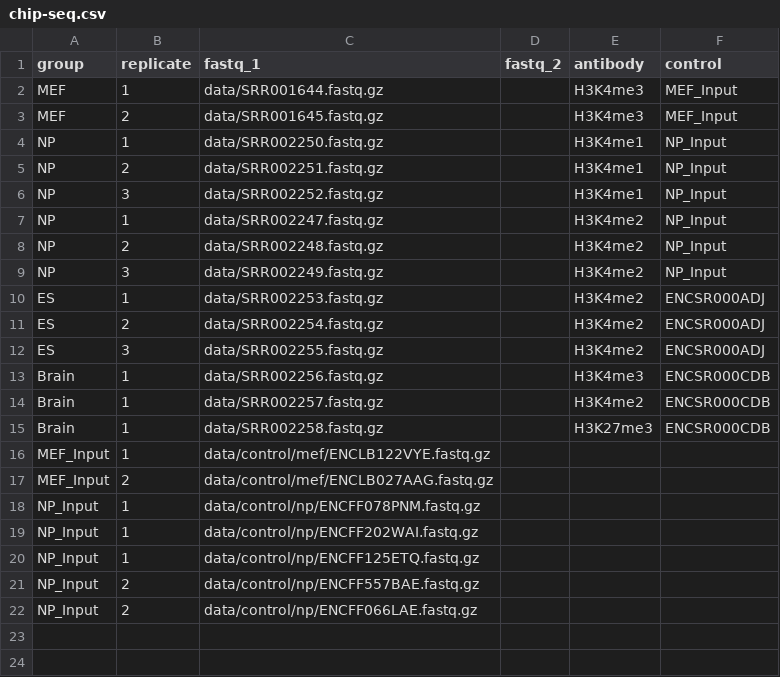
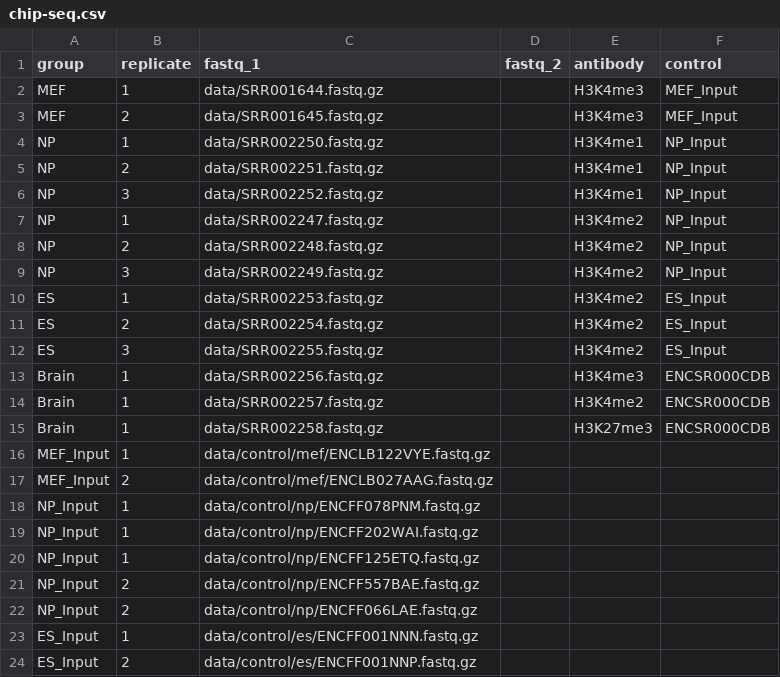
Before and after one commit to Functional-Genomics-Lab/Applied-Genomics, a CSV file: chip-seq.csv, drawn as a sheet.

Commit message:
Add ES control data

```diff
--- a/chip-seq.csv
+++ b/chip-seq.csv
@@ -9,5 +9,5 @@ NP,2,data/SRR002248.fastq.gz,,H3K4me2,NP_Input
 NP,3,data/SRR002249.fastq.gz,,H3K4me2,NP_Input
-ES,1,data/SRR002253.fastq.gz,,H3K4me2,ENCSR000ADJ
-ES,2,data/SRR002254.fastq.gz,,H3K4me2,ENCSR000ADJ
-ES,3,data/SRR002255.fastq.gz,,H3K4me2,ENCSR000ADJ
+ES,1,data/SRR002253.fastq.gz,,H3K4me2,ES_Input
+ES,2,data/SRR002254.fastq.gz,,H3K4me2,ES_Input
+ES,3,data/SRR002255.fastq.gz,,H3K4me2,ES_Input
 Brain,1,data/SRR002256.fastq.gz,,H3K4me3,ENCSR000CDB
@@ -22 +22,3 @@ NP_Input,2,data/control/np/ENCFF557BAE.fastq.gz,,,
 NP_Input,2,data/control/np/ENCFF066LAE.fastq.gz,,,
+ES_Input,1,data/control/es/ENCFF001NNN.fastq.gz,,,
+ES_Input,2,data/control/es/ENCFF001NNP.fastq.gz,,,
```
Also changed, not shown: 1 other file.
